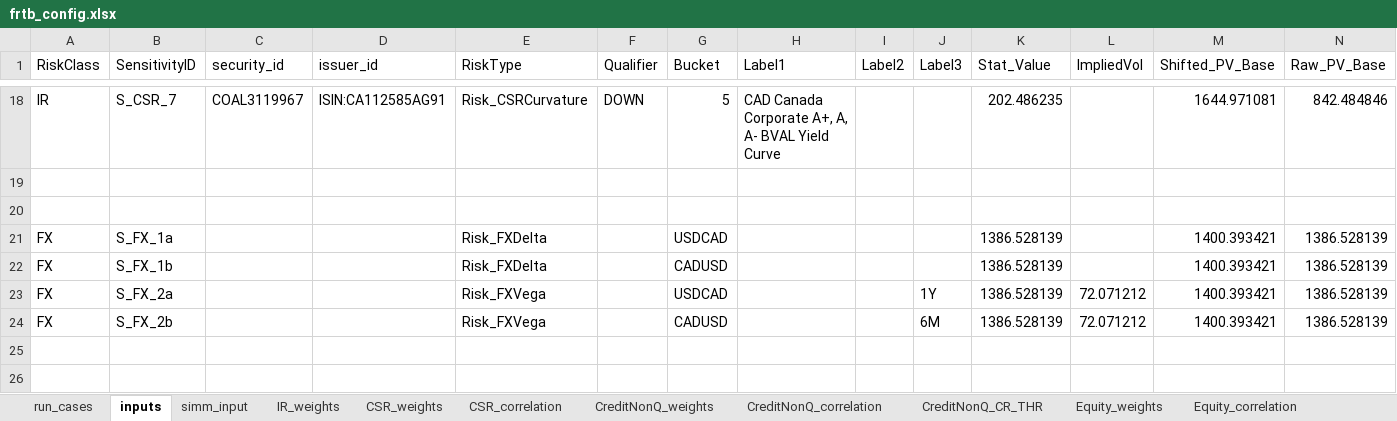
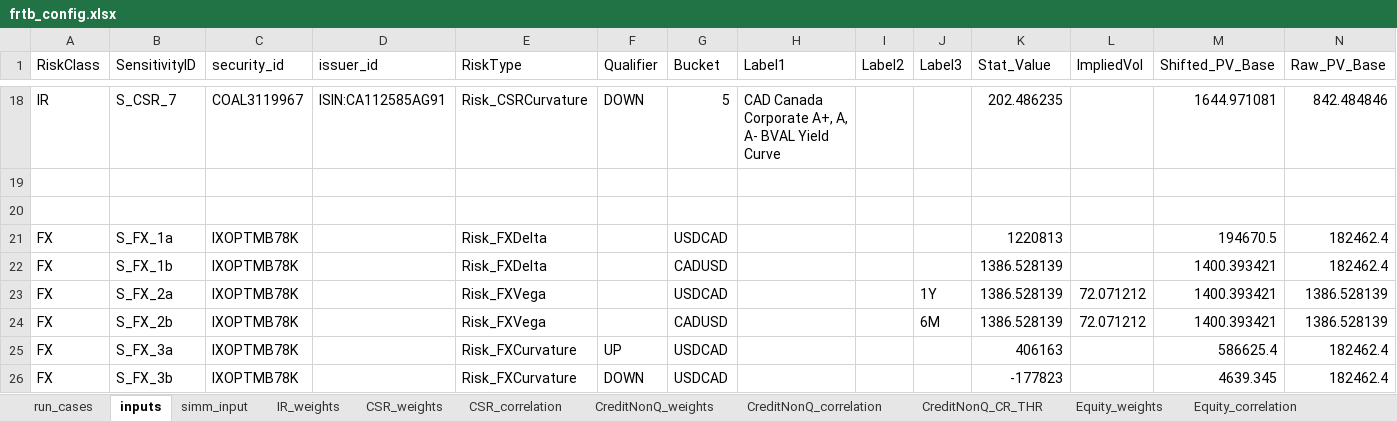
Before and after one commit to ivanshuer/FRTB, an Excel workbook: frtb_config.xlsx, sheet inputs, drawn as a sheet; only a part is shown, gaps mark what is left out; values as stored, in another font and other column widths than the file's, no borders; the diff names each change by its address in the sheet, - before the commit and + after, or states it on an @@ line.

```diff
--- a/frtb_config.xlsx (sheet inputs)
+++ b/frtb_config.xlsx (sheet inputs)
-C21:C24 (security_id): (empty)
+C21:C24 (security_id): IXOPTMB78K
-K21 (Stat_Value): 1386.528139
+K21 (Stat_Value): 1220813
-M21 (Shifted_PV_Base): 1400.393421
+M21 (Shifted_PV_Base): 194670.5
-N21:N22 (Raw_PV_Base): 1386.528139
+N21:N22 (Raw_PV_Base): 182462.4
+row 25: FX | S_FX_3a | IXOPTMB78K |  | Risk_FXCurvature | UP | USDCAD |  |  |  | 406163 |  | 586625.4 | 182462.4
+row 26: FX | S_FX_3b | IXOPTMB78K |  | Risk_FXCurvature | DOWN | USDCAD |  |  |  | -177823 |  | 4639.345 | 182462.4
```
Also changed, not shown: sheet run_cases, 2 other files.
